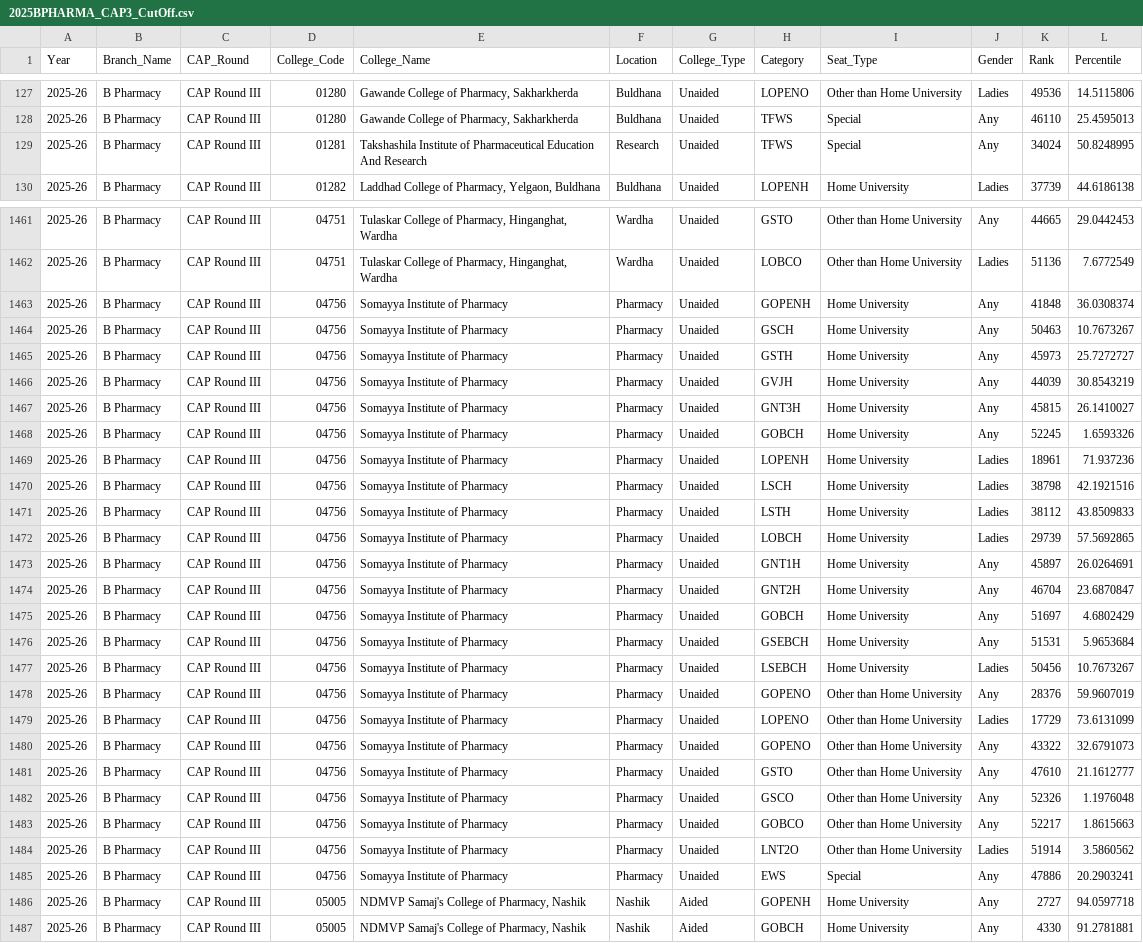
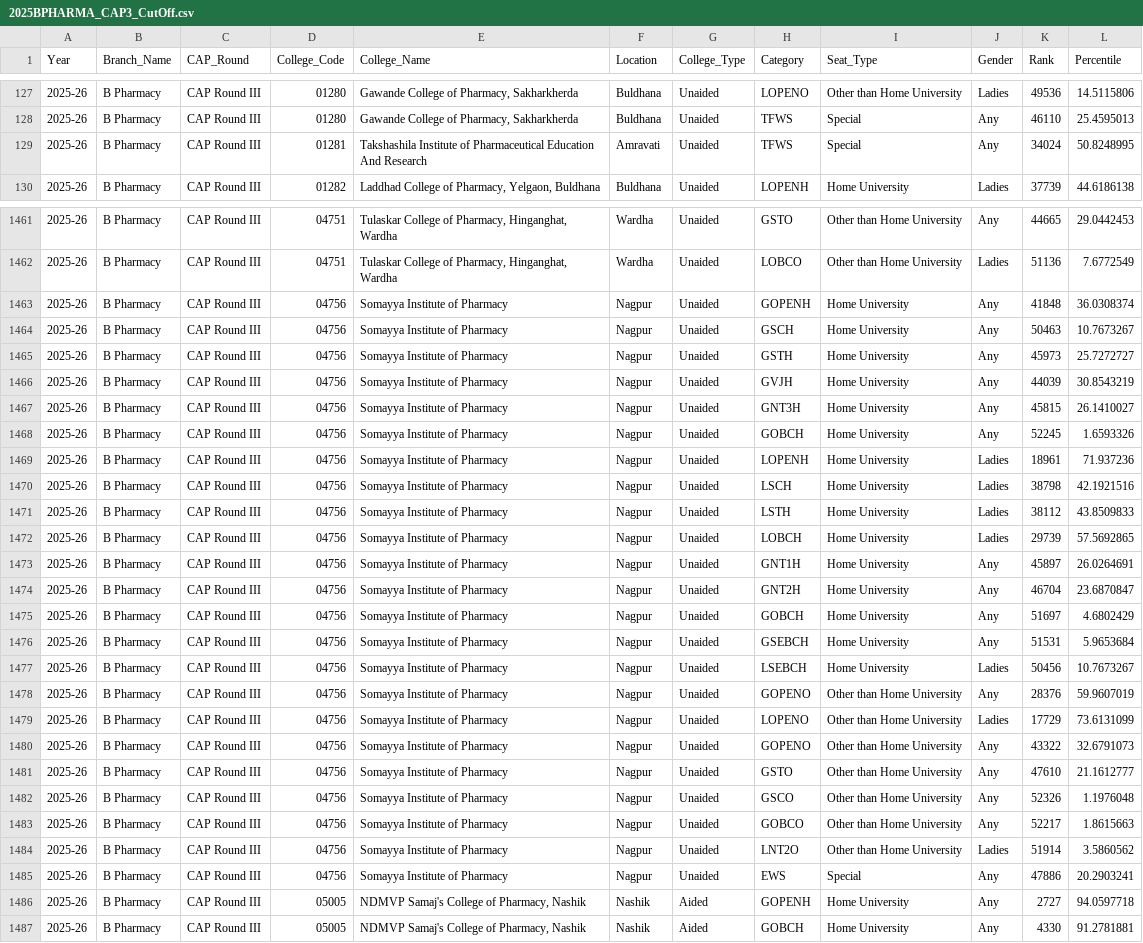
Before and after one commit to GadeVedant/new-uniscout-mht-cet, a CSV file: backend-mhtcet/data/2025BPHARMA_CAP3_CutOff.csv, drawn as a sheet; only a part is shown, gaps mark what is left out; the diff covers the shown part only; the diff names each change by its address in the sheet, - before the commit and + after, or states it on an @@ line.

```diff
--- a/backend-mhtcet/data/2025BPHARMA_CAP3_CutOff.csv
+++ b/backend-mhtcet/data/2025BPHARMA_CAP3_CutOff.csv
-F129 (Location): Research
+F129 (Location): Amravati
-F1463:F1485 (Location): Pharmacy
+F1463:F1485 (Location): Nagpur
```
Also changed, not shown: 170 edited cells elsewhere in this file, backend-mhtcet/data/2023BPHARMA_CAP3_CutOff.csv, backend-mhtcet/data/2024BPHARMA_CAP3_CutOff.csv, 25 other files.
